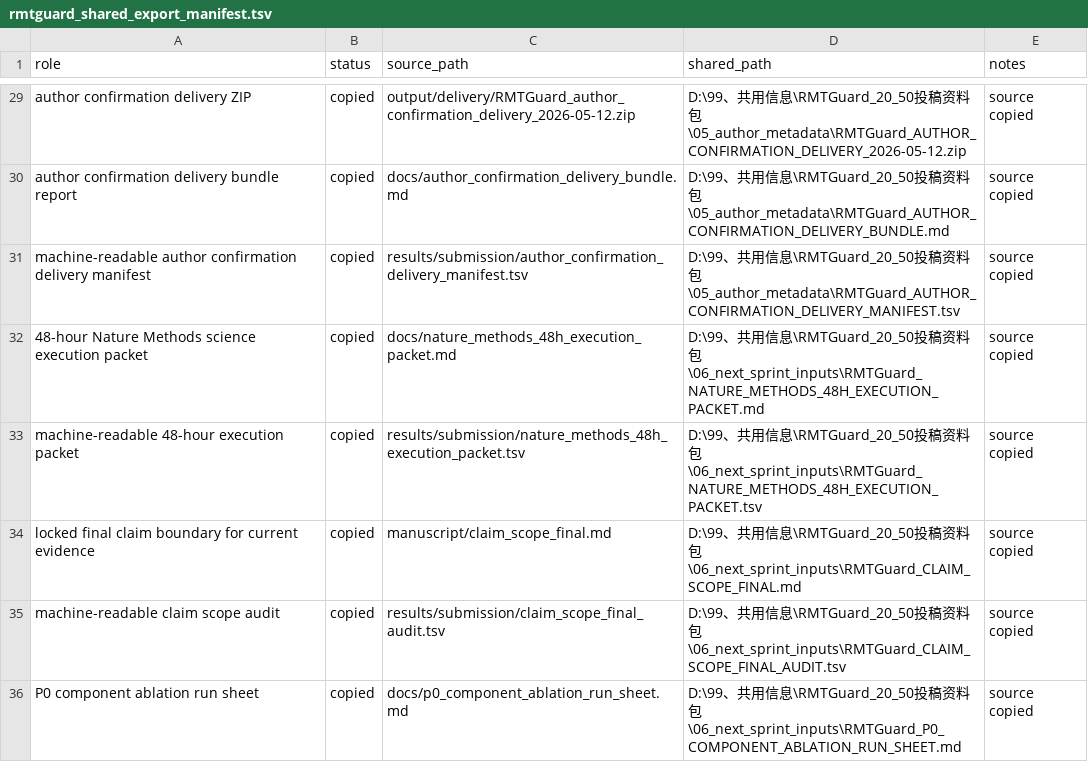
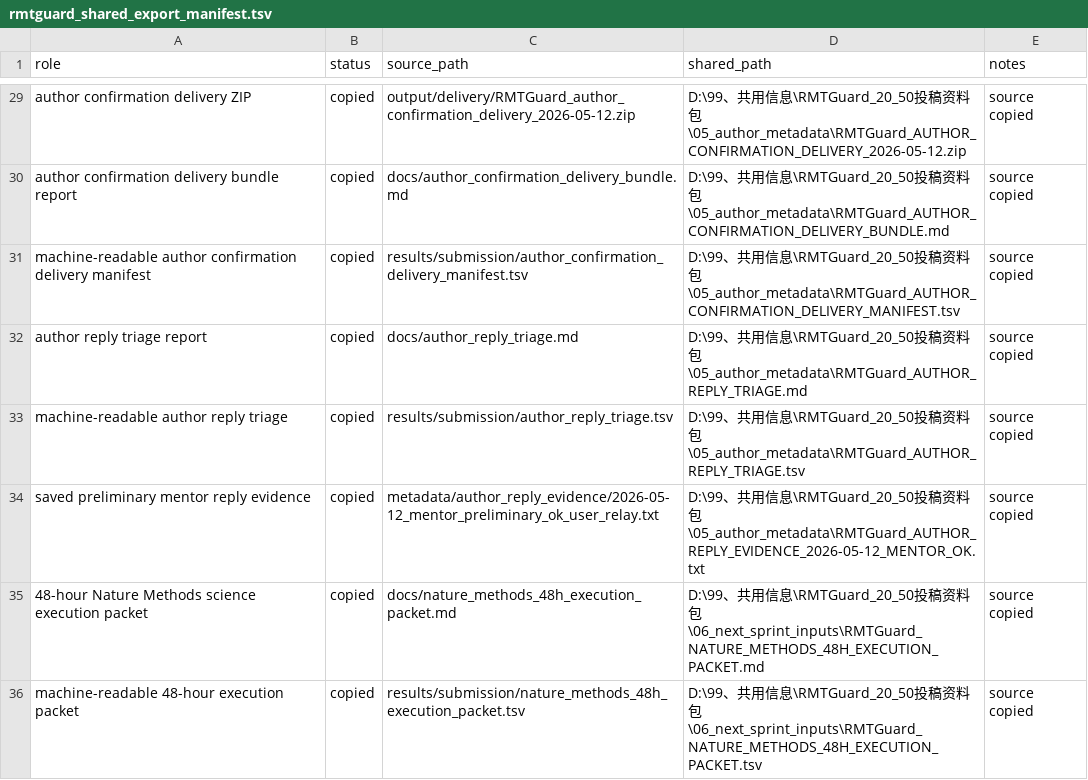
Before and after one commit to healthgreat/rmtguard, a TSV file: results/shared_info/rmtguard_shared_export_manifest.tsv, drawn as a sheet; only a part is shown, gaps mark what is left out; the shorter side is filled out with more unchanged rows.

Commit message:
Record preliminary mentor author reply

```diff
--- a/results/shared_info/rmtguard_shared_export_manifest.tsv
+++ b/results/shared_info/rmtguard_shared_export_manifest.tsv
@@ -31,2 +31,5 @@ author confirmation delivery bundle report	copied	docs/author_confirmation_deliv
 machine-readable author confirmation delivery manifest	copied	results/submission/author_confirmation_delivery_manifest.tsv	D:\99、共用信息\RMTGuard_20_50投稿资料包\05_author_metadata\RMTGuard_AUTHOR_CONFIRMATION_DELIVERY_MANIFEST.tsv	source copied
+author reply triage report	copied	docs/author_reply_triage.md	D:\99、共用信息\RMTGuard_20_50投稿资料包\05_author_metadata\RMTGuard_AUTHOR_REPLY_TRIAGE.md	source copied
+machine-readable author reply triage	copied	results/submission/author_reply_triage.tsv	D:\99、共用信息\RMTGuard_20_50投稿资料包\05_author_metadata\RMTGuard_AUTHOR_REPLY_TRIAGE.tsv	source copied
+saved preliminary mentor reply evidence	copied	metadata/author_reply_evidence/2026-05-12_mentor_preliminary_ok_user_relay.txt	D:\99、共用信息\RMTGuard_20_50投稿资料包\05_author_metadata\RMTGuard_AUTHOR_REPLY_EVIDENCE_2026-05-12_MENTOR_OK.txt	source copied
 48-hour Nature Methods science execution packet	copied	docs/nature_methods_48h_execution_packet.md	D:\99、共用信息\RMTGuard_20_50投稿资料包\06_next_sprint_inputs\RMTGuard_NATURE_METHODS_48H_EXECUTION_PACKET.md	source copied
```
Also changed, not shown: results/project_management/rmtguard_project_gantt.tsv, results/submission/author_confirmation_delivery_manifest.tsv, 22 other files.
